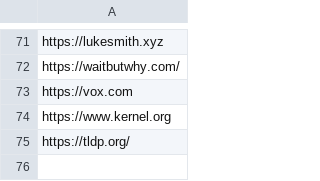
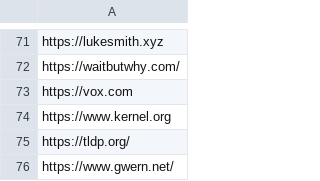
Before and after one commit to argosopentech/argos-search, a CSV file: whitelists.csv, drawn as a sheet; only a part is shown, gaps mark what is left out; the diff names each change by its address in the sheet, - before the commit and + after, or states it on an @@ line.

Commit message:
Add gwern.net

```diff
--- a/whitelists.csv
+++ b/whitelists.csv
+row 76: https://www.gwern.net/
```
